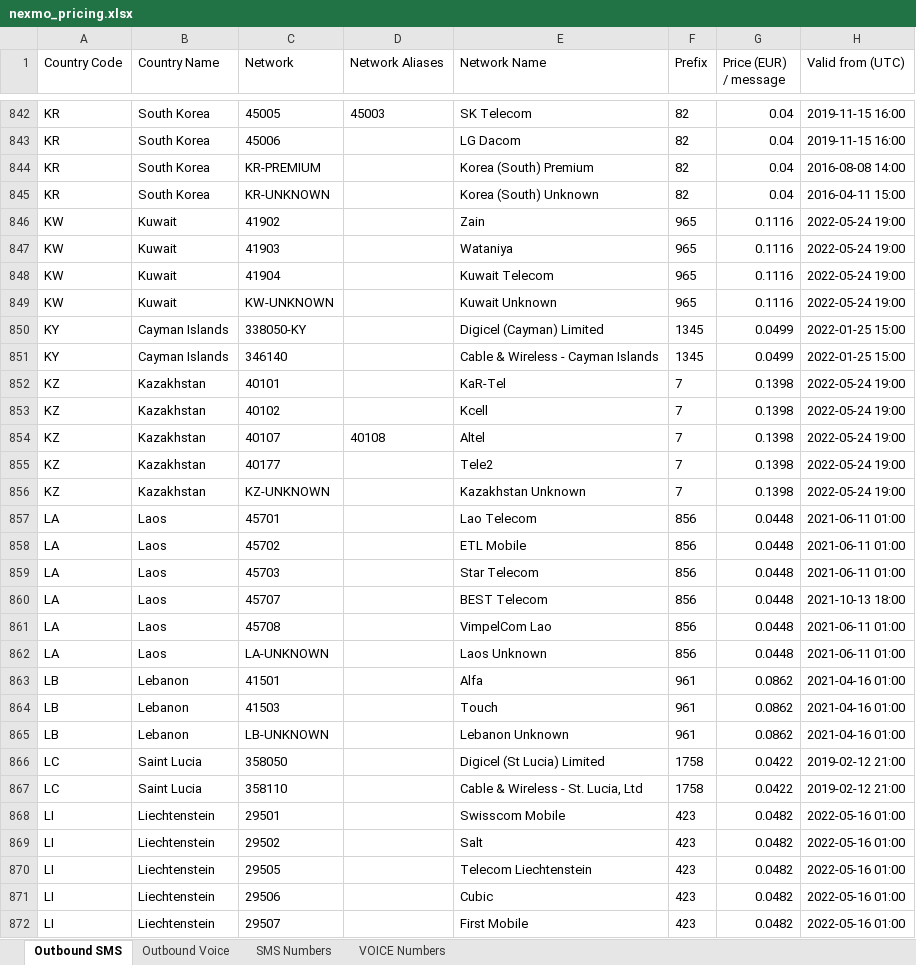
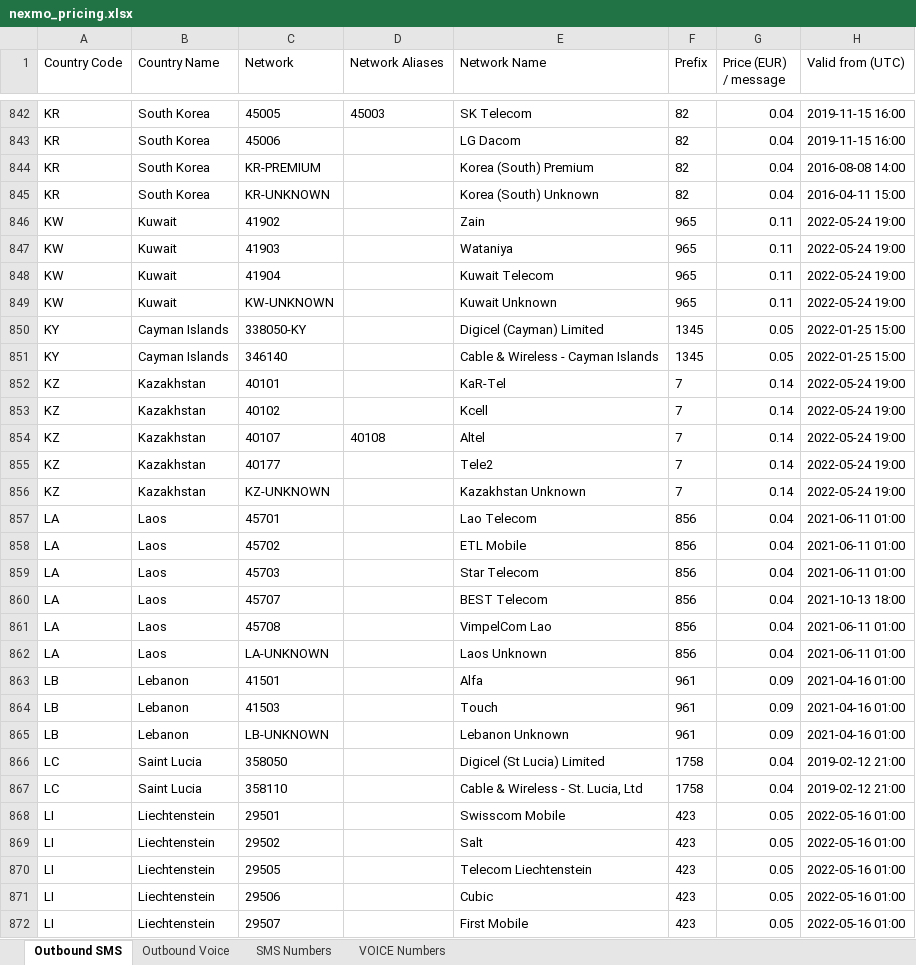
Before and after one commit to KooQix/myOrders, an Excel workbook: resources/nexmo_pricing.xlsx, sheet Outbound SMS, drawn as a sheet; only a part is shown, gaps mark what is left out; values as stored, in another font and other column widths than the file's, no borders; the diff covers the shown part only; the diff names each change by its address in the sheet, - before the commit and + after, or states it on an @@ line.

```diff
--- a/resources/nexmo_pricing.xlsx (sheet Outbound SMS)
+++ b/resources/nexmo_pricing.xlsx (sheet Outbound SMS)
-G846:G849 (Price (EUR) / message): 0.1116
+G846:G849 (Price (EUR) / message): 0.11
-G850:G851 (Price (EUR) / message): 0.0499
+G850:G851 (Price (EUR) / message): 0.05
-G852:G856 (Price (EUR) / message): 0.1398
+G852:G856 (Price (EUR) / message): 0.14
-G857:G862 (Price (EUR) / message): 0.0448
+G857:G862 (Price (EUR) / message): 0.04
-G863:G865 (Price (EUR) / message): 0.0862
+G863:G865 (Price (EUR) / message): 0.09
-G866:G867 (Price (EUR) / message): 0.0422
+G866:G867 (Price (EUR) / message): 0.04
-G868:G872 (Price (EUR) / message): 0.0482
+G868:G872 (Price (EUR) / message): 0.05
```
Also changed, not shown: 1443 edited cells elsewhere in this sheet, sheet Outbound Voice, sheet VOICE Numbers, sheet SMS Numbers, 4 other files.
